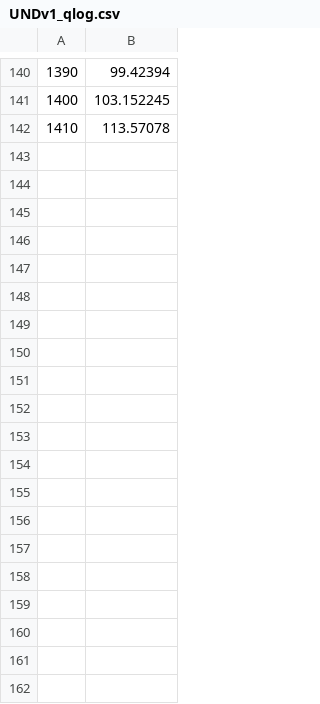
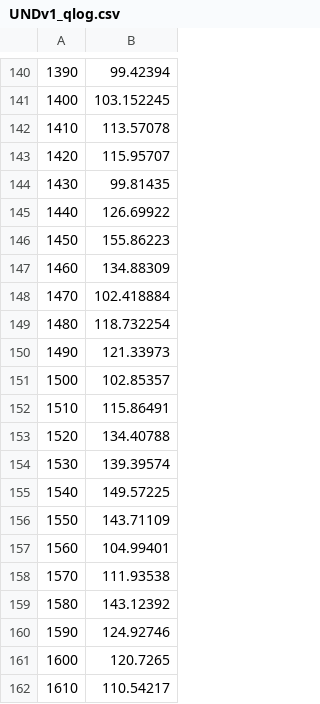
Before and after one commit to tperey/FinalProjAA228, a CSV file: UNDv1_models/UNDv1_qlog.csv, drawn as a sheet; only a part is shown, gaps mark what is left out; the diff covers the shown part only.

Commit message:
Most recent local work, should just be models from slow process

```diff
--- a/UNDv1_models/UNDv1_qlog.csv
+++ b/UNDv1_models/UNDv1_qlog.csv
@@ -142 +142,21 @@
 1410,113.57078
+1420,115.95707
+1430,99.81435
+1440,126.69922
+1450,155.86223
+1460,134.88309
+1470,102.418884
+1480,118.732254
+1490,121.33973
+1500,102.85357
+1510,115.86491
+1520,134.40788
+1530,139.39574
+1540,149.57225
+1550,143.71109
+1560,104.99401
+1570,111.93538
+1580,143.12392
+1590,124.92746
+1600,120.7265
+1610,110.54217
```
Also changed, not shown: 51 added rows elsewhere in this file, 2 other files.
